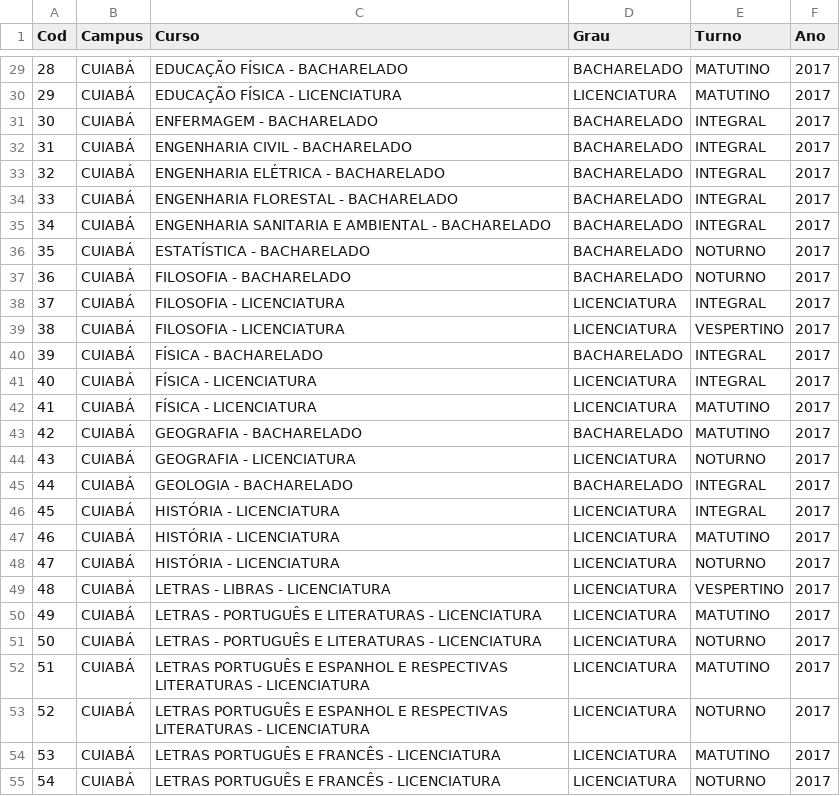
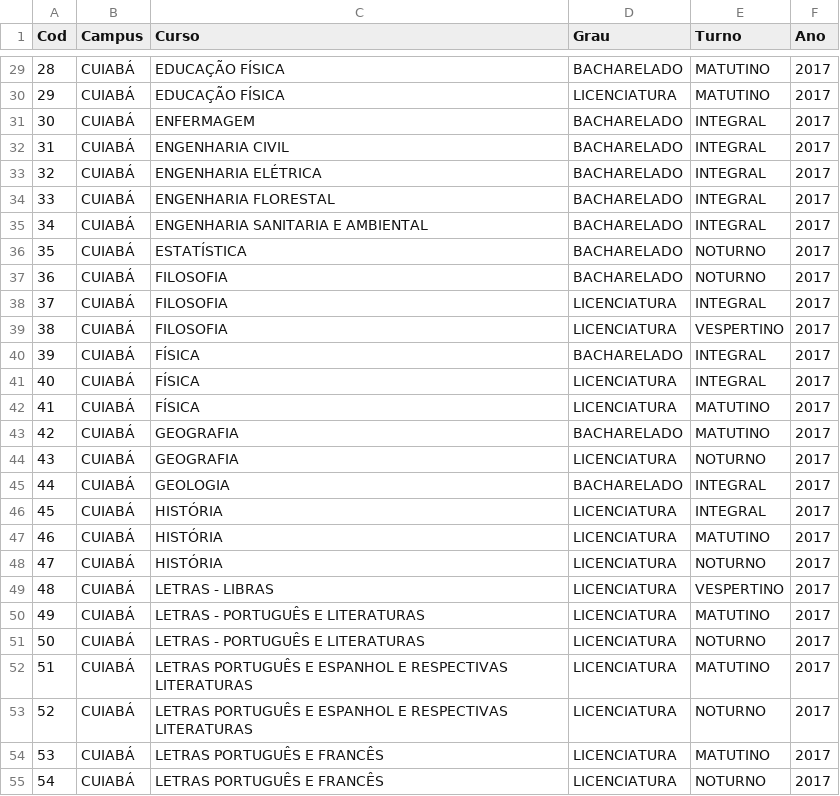
Before and after one commit to felipejardim/INFOCURSOS, a CSV file: REL_CURSOS.csv, drawn as a sheet; only a part is shown, gaps mark what is left out; the diff covers the shown part only.

Commit message:
correção da relação de cursos

```diff
--- a/REL_CURSOS.csv
+++ b/REL_CURSOS.csv
@@ -29,27 +29,27 @@
-28;CUIABÁ;EDUCAÇÃO FÍSICA - BACHARELADO;BACHARELADO;MATUTINO;2017
-29;CUIABÁ;EDUCAÇÃO FÍSICA - LICENCIATURA;LICENCIATURA;MATUTINO;2017
-30;CUIABÁ;ENFERMAGEM - BACHARELADO;BACHARELADO;INTEGRAL;2017
-31;CUIABÁ;ENGENHARIA CIVIL - BACHARELADO;BACHARELADO;INTEGRAL;2017
-32;CUIABÁ;ENGENHARIA ELÉTRICA - BACHARELADO;BACHARELADO;INTEGRAL;2017
-33;CUIABÁ;ENGENHARIA FLORESTAL - BACHARELADO;BACHARELADO;INTEGRAL;2017
-34;CUIABÁ;ENGENHARIA SANITARIA E AMBIENTAL - BACHARELADO;BACHARELADO;INTEGRAL;2017
-35;CUIABÁ;ESTATÍSTICA - BACHARELADO;BACHARELADO;NOTURNO;2017
-36;CUIABÁ;FILOSOFIA - BACHARELADO;BACHARELADO;NOTURNO;2017
-37;CUIABÁ;FILOSOFIA - LICENCIATURA;LICENCIATURA;INTEGRAL;2017
-38;CUIABÁ;FILOSOFIA - LICENCIATURA;LICENCIATURA;VESPERTINO;2017
-39;CUIABÁ;FÍSICA - BACHARELADO;BACHARELADO;INTEGRAL;2017
-40;CUIABÁ;FÍSICA - LICENCIATURA;LICENCIATURA;INTEGRAL;2017
-41;CUIABÁ;FÍSICA - LICENCIATURA;LICENCIATURA;MATUTINO;2017
-42;CUIABÁ;GEOGRAFIA - BACHARELADO;BACHARELADO;MATUTINO;2017
-43;CUIABÁ;GEOGRAFIA - LICENCIATURA;LICENCIATURA;NOTURNO;2017
-44;CUIABÁ;GEOLOGIA - BACHARELADO;BACHARELADO;INTEGRAL;2017
-45;CUIABÁ;HISTÓRIA - LICENCIATURA;LICENCIATURA;INTEGRAL;2017
-46;CUIABÁ;HISTÓRIA - LICENCIATURA;LICENCIATURA;MATUTINO;2017
-47;CUIABÁ;HISTÓRIA - LICENCIATURA;LICENCIATURA;NOTURNO;2017
-48;CUIABÁ;LETRAS - LIBRAS - LICENCIATURA;LICENCIATURA;VESPERTINO;2017
-49;CUIABÁ;LETRAS - PORTUGUÊS E LITERATURAS - LICENCIATURA;LICENCIATURA;MATUTINO;2017
-50;CUIABÁ;LETRAS - PORTUGUÊS E LITERATURAS - LICENCIATURA;LICENCIATURA;NOTURNO;2017
-51;CUIABÁ;LETRAS PORTUGUÊS E ESPANHOL E RESPECTIVAS LITERATURAS - LICENCIATURA;LICENCIATURA;MATUTINO;2017
-52;CUIABÁ;LETRAS PORTUGUÊS E ESPANHOL E RESPECTIVAS LITERATURAS - LICENCIATURA;LICENCIATURA;NOTURNO;2017
-53;CUIABÁ;LETRAS PORTUGUÊS E FRANCÊS - LICENCIATURA;LICENCIATURA;MATUTINO;2017
-54;CUIABÁ;LETRAS PORTUGUÊS E FRANCÊS - LICENCIATURA;LICENCIATURA;NOTURNO;2017
+28;CUIABÁ;EDUCAÇÃO FÍSICA;BACHARELADO;MATUTINO;2017
+29;CUIABÁ;EDUCAÇÃO FÍSICA;LICENCIATURA;MATUTINO;2017
+30;CUIABÁ;ENFERMAGEM;BACHARELADO;INTEGRAL;2017
+31;CUIABÁ;ENGENHARIA CIVIL;BACHARELADO;INTEGRAL;2017
+32;CUIABÁ;ENGENHARIA ELÉTRICA;BACHARELADO;INTEGRAL;2017
+33;CUIABÁ;ENGENHARIA FLORESTAL;BACHARELADO;INTEGRAL;2017
+34;CUIABÁ;ENGENHARIA SANITARIA E AMBIENTAL;BACHARELADO;INTEGRAL;2017
+35;CUIABÁ;ESTATÍSTICA;BACHARELADO;NOTURNO;2017
+36;CUIABÁ;FILOSOFIA;BACHARELADO;NOTURNO;2017
+37;CUIABÁ;FILOSOFIA;LICENCIATURA;INTEGRAL;2017
+38;CUIABÁ;FILOSOFIA;LICENCIATURA;VESPERTINO;2017
+39;CUIABÁ;FÍSICA;BACHARELADO;INTEGRAL;2017
+40;CUIABÁ;FÍSICA;LICENCIATURA;INTEGRAL;2017
+41;CUIABÁ;FÍSICA;LICENCIATURA;MATUTINO;2017
+42;CUIABÁ;GEOGRAFIA;BACHARELADO;MATUTINO;2017
+43;CUIABÁ;GEOGRAFIA;LICENCIATURA;NOTURNO;2017
+44;CUIABÁ;GEOLOGIA;BACHARELADO;INTEGRAL;2017
+45;CUIABÁ;HISTÓRIA;LICENCIATURA;INTEGRAL;2017
+46;CUIABÁ;HISTÓRIA;LICENCIATURA;MATUTINO;2017
+47;CUIABÁ;HISTÓRIA;LICENCIATURA;NOTURNO;2017
+48;CUIABÁ;LETRAS - LIBRAS;LICENCIATURA;VESPERTINO;2017
+49;CUIABÁ;LETRAS - PORTUGUÊS E LITERATURAS;LICENCIATURA;MATUTINO;2017
+50;CUIABÁ;LETRAS - PORTUGUÊS E LITERATURAS;LICENCIATURA;NOTURNO;2017
+51;CUIABÁ;LETRAS PORTUGUÊS E ESPANHOL E RESPECTIVAS LITERATURAS;LICENCIATURA;MATUTINO;2017
+52;CUIABÁ;LETRAS PORTUGUÊS E ESPANHOL E RESPECTIVAS LITERATURAS;LICENCIATURA;NOTURNO;2017
+53;CUIABÁ;LETRAS PORTUGUÊS E FRANCÊS;LICENCIATURA;MATUTINO;2017
+54;CUIABÁ;LETRAS PORTUGUÊS E FRANCÊS;LICENCIATURA;NOTURNO;2017
```
Also changed, not shown: 3 added rows, 3 removed rows and 107 edited cells elsewhere in this file.
